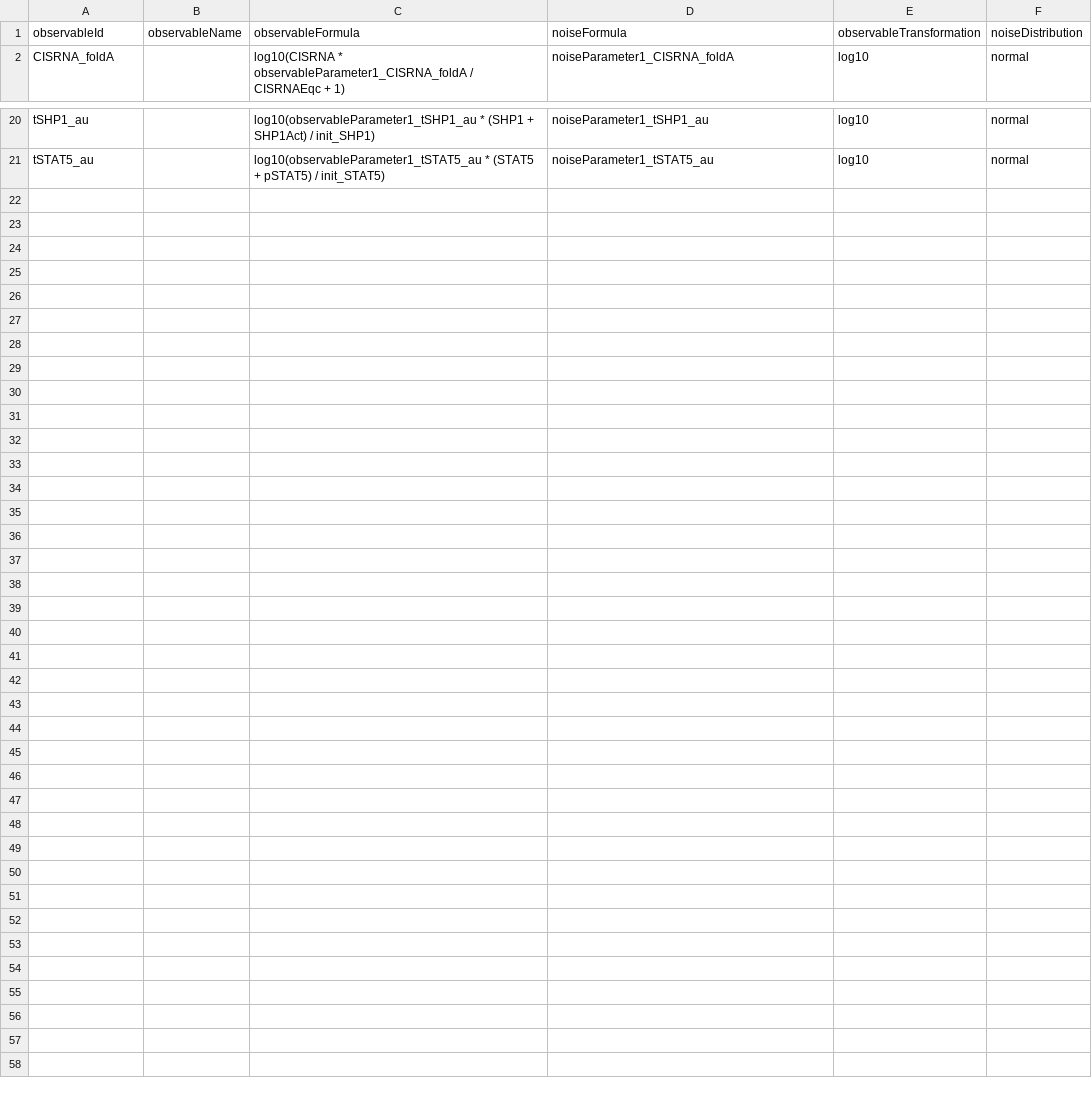
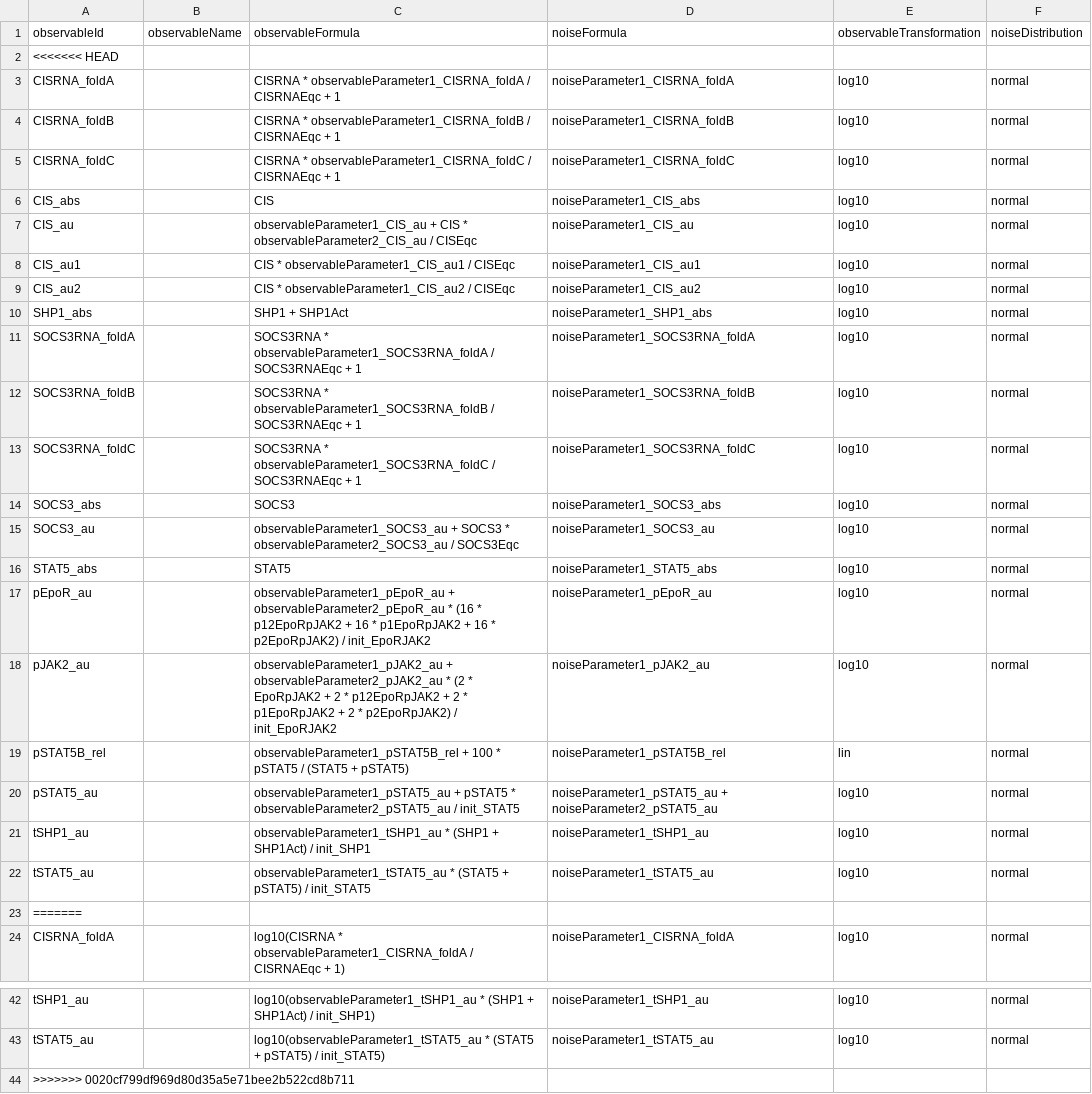
Before and after one commit to erikadudki/Benchmark-Models, a TSV file: hackathon_contributions_new_data_format/Bachmann_MSB2011/observables_Bachmann_MSB2011.tsv, drawn as a sheet; only a part is shown, gaps mark what is left out.

Commit message:
Removed log10 from observable

```diff
--- a/hackathon_contributions_new_data_format/Bachmann_MSB2011/observables_Bachmann_MSB2011.tsv
+++ b/hackathon_contributions_new_data_format/Bachmann_MSB2011/observables_Bachmann_MSB2011.tsv
@@ -1,2 +1,24 @@
 observableId	observableName	observableFormula	noiseFormula	observableTransformation	noiseDistribution
+<<<<<<< HEAD
+CISRNA_foldA		CISRNA * observableParameter1_CISRNA_foldA / CISRNAEqc + 1	noiseParameter1_CISRNA_foldA	log10	normal
+CISRNA_foldB		CISRNA * observableParameter1_CISRNA_foldB / CISRNAEqc + 1	noiseParameter1_CISRNA_foldB	log10	normal
+CISRNA_foldC		CISRNA * observableParameter1_CISRNA_foldC / CISRNAEqc + 1	noiseParameter1_CISRNA_foldC	log10	normal
+CIS_abs		CIS	noiseParameter1_CIS_abs	log10	normal
+CIS_au		observableParameter1_CIS_au + CIS * observableParameter2_CIS_au / CISEqc	noiseParameter1_CIS_au	log10	normal
+CIS_au1		CIS * observableParameter1_CIS_au1 / CISEqc	noiseParameter1_CIS_au1	log10	normal
+CIS_au2		CIS * observableParameter1_CIS_au2 / CISEqc	noiseParameter1_CIS_au2	log10	normal
+SHP1_abs		SHP1 + SHP1Act	noiseParameter1_SHP1_abs	log10	normal
+SOCS3RNA_foldA		SOCS3RNA * observableParameter1_SOCS3RNA_foldA / SOCS3RNAEqc + 1	noiseParameter1_SOCS3RNA_foldA	log10	normal
+SOCS3RNA_foldB		SOCS3RNA * observableParameter1_SOCS3RNA_foldB / SOCS3RNAEqc + 1	noiseParameter1_SOCS3RNA_foldB	log10	normal
+SOCS3RNA_foldC		SOCS3RNA * observableParameter1_SOCS3RNA_foldC / SOCS3RNAEqc + 1	noiseParameter1_SOCS3RNA_foldC	log10	normal
+SOCS3_abs		SOCS3	noiseParameter1_SOCS3_abs	log10	normal
+SOCS3_au		observableParameter1_SOCS3_au + SOCS3 * observableParameter2_SOCS3_au / SOCS3Eqc	noiseParameter1_SOCS3_au	log10	normal
+STAT5_abs		STAT5	noiseParameter1_STAT5_abs	log10	normal
+pEpoR_au		observableParameter1_pEpoR_au + observableParameter2_pEpoR_au * (16 * p12EpoRpJAK2 + 16 * p1EpoRpJAK2 + 16 * p2EpoRpJAK2) / init_EpoRJAK2	noiseParameter1_pEpoR_au	log10	normal
+pJAK2_au		observableParameter1_pJAK2_au + observableParameter2_pJAK2_au * (2 * EpoRpJAK2 + 2 * p12EpoRpJAK2 + 2 * p1EpoRpJAK2 + 2 * p2EpoRpJAK2) / init_EpoRJAK2	noiseParameter1_pJAK2_au	log10	normal
+pSTAT5B_rel		observableParameter1_pSTAT5B_rel + 100 * pSTAT5 / (STAT5 + pSTAT5)	noiseParameter1_pSTAT5B_rel	lin	normal
+pSTAT5_au		observableParameter1_pSTAT5_au + pSTAT5 * observableParameter2_pSTAT5_au / init_STAT5	noiseParameter1_pSTAT5_au + noiseParameter2_pSTAT5_au	log10	normal
+tSHP1_au		observableParameter1_tSHP1_au * (SHP1 + SHP1Act) / init_SHP1	noiseParameter1_tSHP1_au	log10	normal
+tSTAT5_au		observableParameter1_tSTAT5_au * (STAT5 + pSTAT5) / init_STAT5	noiseParameter1_tSTAT5_au	log10	normal
+=======
 CISRNA_foldA		log10(CISRNA * observableParameter1_CISRNA_foldA / CISRNAEqc + 1)	noiseParameter1_CISRNA_foldA	log10	normal
@@ -21 +43,2 @@ tSHP1_au		log10(observableParameter1_tSHP1_au * (SHP1 + SHP1Act) / init_SHP1)	no
 tSTAT5_au		log10(observableParameter1_tSTAT5_au * (STAT5 + pSTAT5) / init_STAT5)	noiseParameter1_tSTAT5_au	log10	normal
+>>>>>>> 0020cf799df969d80d35a5e71bee2b522cd8b711
```
